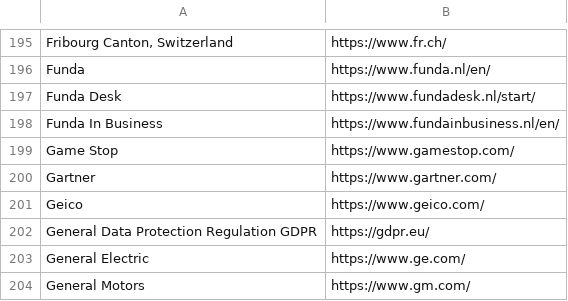
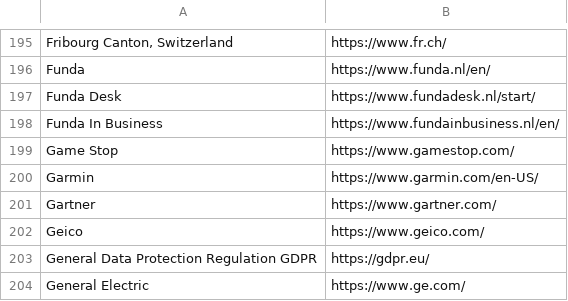
Before and after one commit to WobblyFish/WobblyFish.github.io, a CSV file: my_browser/allow_search.csv, drawn as a sheet; only a part is shown, gaps mark what is left out; the shorter side is filled out with more unchanged rows.

Commit message:
Update allow_search.csv

```diff
--- a/my_browser/allow_search.csv
+++ b/my_browser/allow_search.csv
@@ -199,2 +199,3 @@
 "Game Stop","https://www.gamestop.com/"
+"Garmin","https://www.garmin.com/en-US/"
 "Gartner","https://www.gartner.com/"
```
